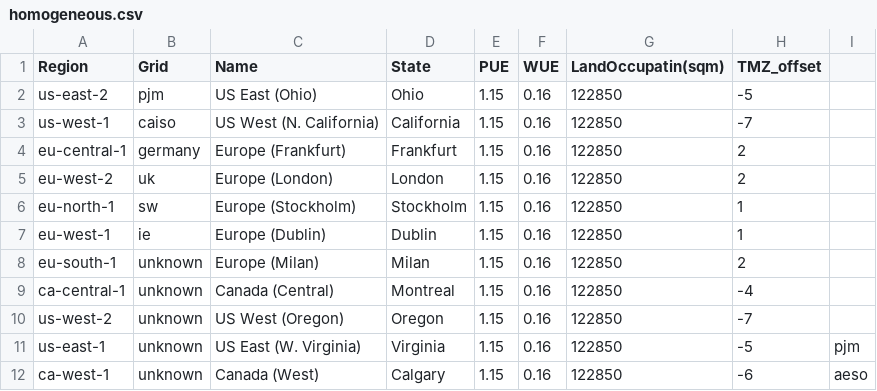
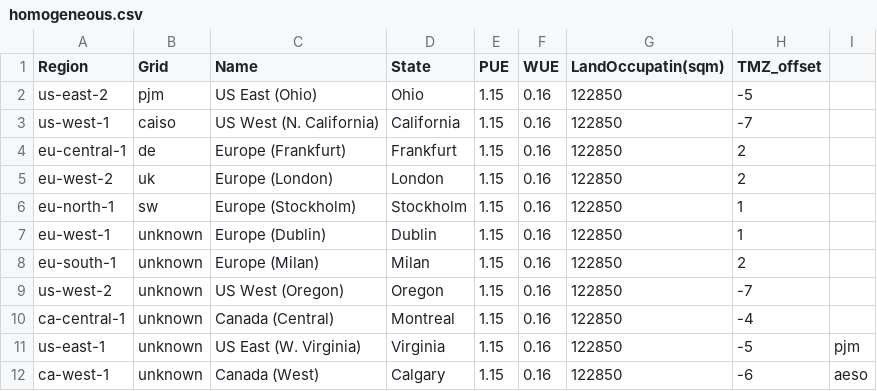
Before and after one commit to attennig/CaWaLand, a CSV file: data/providers/aws/homogeneous.csv, drawn as a sheet.

```diff
--- a/data/providers/aws/homogeneous.csv
+++ b/data/providers/aws/homogeneous.csv
@@ -3,9 +3,9 @@ us-east-2;pjm;US East (Ohio);Ohio;1.15;0.16;122850;-5
 us-west-1;caiso;US West (N. California);California;1.15;0.16;122850;-7
-eu-central-1;germany;Europe (Frankfurt);Frankfurt;1.15;0.16;122850;2
+eu-central-1;de;Europe (Frankfurt);Frankfurt;1.15;0.16;122850;2
 eu-west-2;uk;Europe (London);London;1.15;0.16;122850;2
 eu-north-1;sw;Europe (Stockholm);Stockholm;1.15;0.16;122850;1
-eu-west-1;ie;Europe (Dublin);Dublin;1.15;0.16;122850;1
+eu-west-1;unknown;Europe (Dublin);Dublin;1.15;0.16;122850;1
 eu-south-1;unknown;Europe (Milan);Milan;1.15;0.16;122850;2
+us-west-2;unknown;US West (Oregon);Oregon;1.15;0.16;122850;-7
 ca-central-1;unknown;Canada (Central);Montreal;1.15;0.16;122850;-4
-us-west-2;unknown;US West (Oregon);Oregon;1.15;0.16;122850;-7
 us-east-1;unknown;US East (W. Virginia);Virginia;1.15;0.16;122850;-5;pjm
```
Also changed, not shown: data/providers/aws/heterogeneous.csv, data/providers/azure/heterogeneous.csv, 14 other files.
